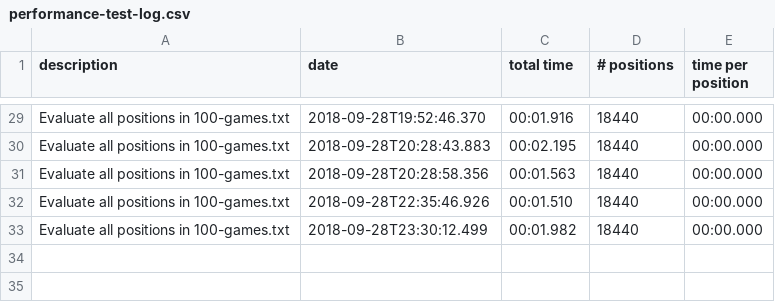
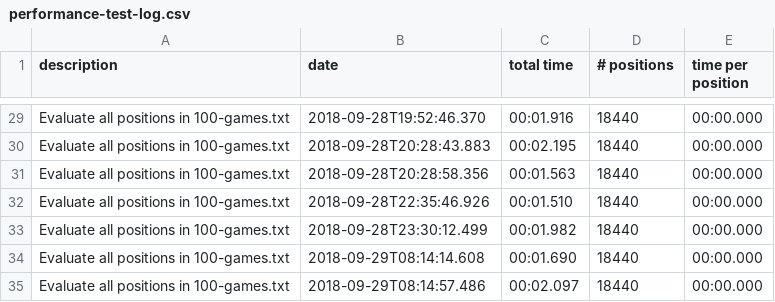
Before and after one commit to evansmd01/Chesstastic, a CSV file: data/performance/performance-test-log.csv, drawn as a sheet; only a part is shown, gaps mark what is left out; the diff names each change by its address in the sheet, - before the commit and + after, or states it on an @@ line.

```diff
--- a/data/performance/performance-test-log.csv
+++ b/data/performance/performance-test-log.csv
+row 34: Evaluate all positions in 100-games.txt | 2018-09-29T08:14:14.608 | 00:01.690 | 18440 | 00:00.000
+row 35: Evaluate all positions in 100-games.txt | 2018-09-29T08:14:57.486 | 00:02.097 | 18440 | 00:00.000
```
Also changed, not shown: 3 other files.
